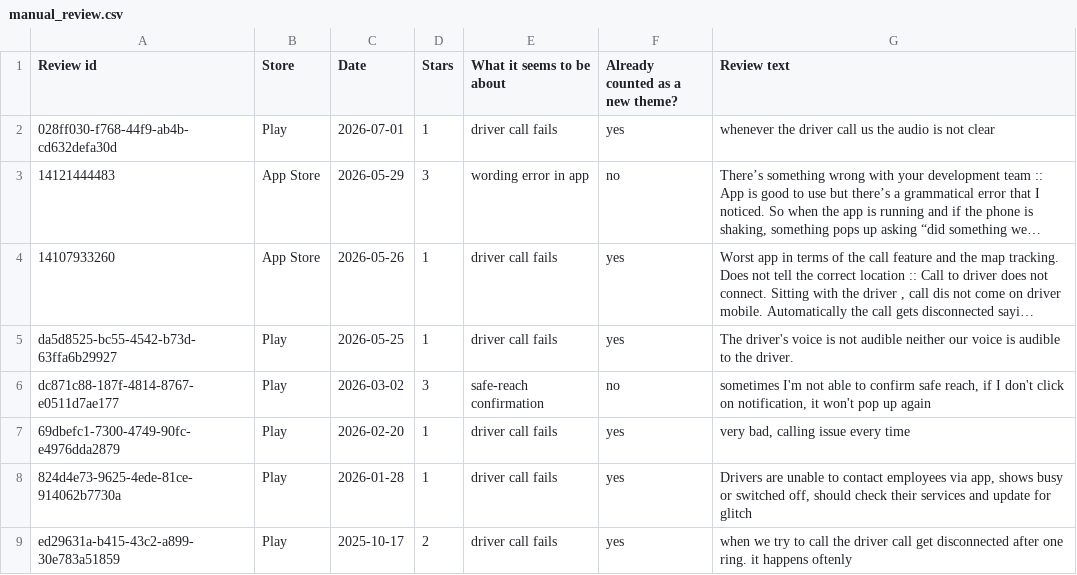
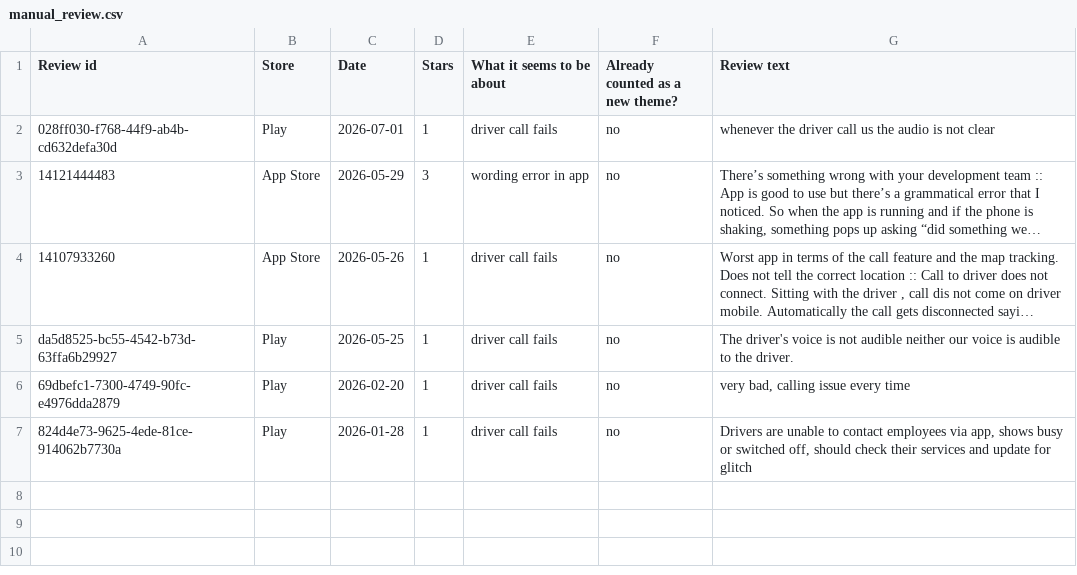
Before and after one commit to MalayShikharSoni/FDE_CaseStudy, a CSV file: docs/manual_review.csv, drawn as a sheet; long unchanged cells end in …; removed rows and columns are numbered as before the commit, all else as after; the diff names each change by its address in the sheet, - before the commit and + after, or states it on an @@ line.

```diff
--- a/docs/manual_review.csv
+++ b/docs/manual_review.csv
-F2 (Already counted as a new theme?): yes
+F2 (Already counted as a new theme?): no
-F4:F5 (Already counted as a new theme?): yes
+F4:F5 (Already counted as a new theme?): no
-row 6: dc871c88-187f-4814-8767-e0511d7ae177 | Play | 2026-03-02 | 3 | safe-reach confirmation | no | sometimes I'm not able to confirm safe reach, if I don't click on notification, it won't pop up again
-F6:F7 (Already counted as a new theme?): yes
+F6:F7 (Already counted as a new theme?): no
-row 9: ed29631a-b415-43c2-a899-30e783a51859 | Play | 2025-10-17 | 2 | driver call fails | yes | when we try to call the driver call get disconnected after one ring. it happens oftenly
```
Also changed, not shown: data/ios_reviews.csv, data/reviews_com.moveinsync.driver.dco.csv, 9 other files.
